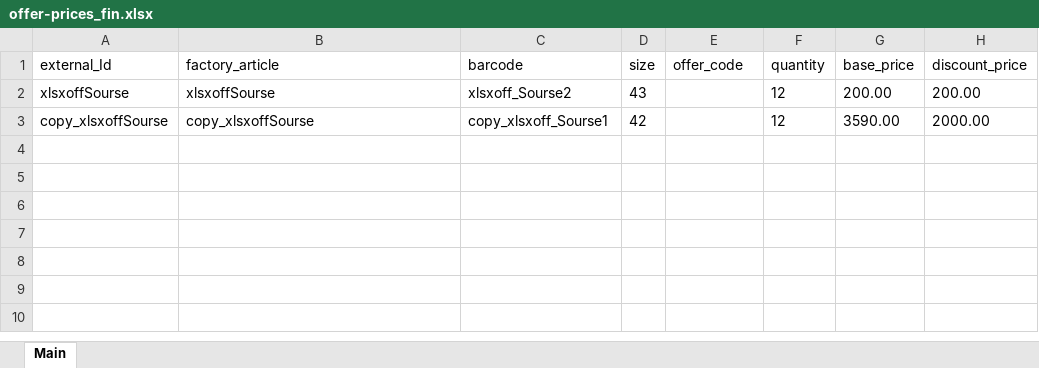
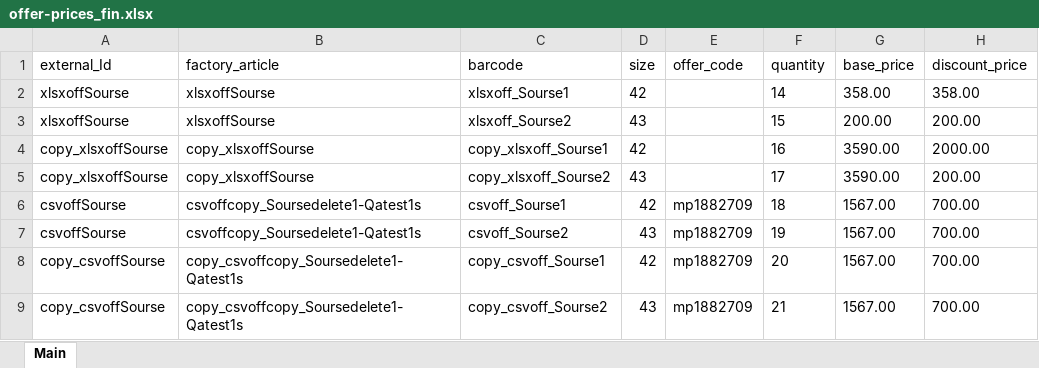
Before and after one commit to JuQalia/demo, an Excel workbook: offer-prices_fin.xlsx, sheet Main, drawn as a sheet; values as stored, in another font and other column widths than the file's, no borders; addresses are those after the commit; the diff names each change by its address in the sheet, - before the commit and + after, or states it on an @@ line.

Commit message:
Add files via upload

```diff
--- a/offer-prices_fin.xlsx (sheet Main)
+++ b/offer-prices_fin.xlsx (sheet Main)
+row 2: xlsxoffSourse | xlsxoffSourse | xlsxoff_Sourse1 | 42 |  | 14 | 358.00 | 358.00
-F3 (quantity): 12
+F3 (quantity): 15
-F4 (quantity): 12
+F4 (quantity): 16
+row 5: copy_xlsxoffSourse | copy_xlsxoffSourse | copy_xlsxoff_Sourse2 | 43 |  | 17 | 3590.00 | 200.00
+row 6: csvoffSourse | csvoffcopy_Soursedelete1-Qatest1s | csvoff_Sourse1 | 42 | mp1882709 | 18 | 1567.00 | 700.00
+row 7: csvoffSourse | csvoffcopy_Soursedelete1-Qatest1s | csvoff_Sourse2 | 43 | mp1882709 | 19 | 1567.00 | 700.00
+row 8: copy_csvoffSourse | copy_csvoffcopy_Soursedelete1-Qatest1s | copy_csvoff_Sourse1 | 42 | mp1882709 | 20 | 1567.00 | 700.00
+row 9: copy_csvoffSourse | copy_csvoffcopy_Soursedelete1-Qatest1s | copy_csvoff_Sourse2 | 43 | mp1882709 | 21 | 1567.00 | 700.00
```
